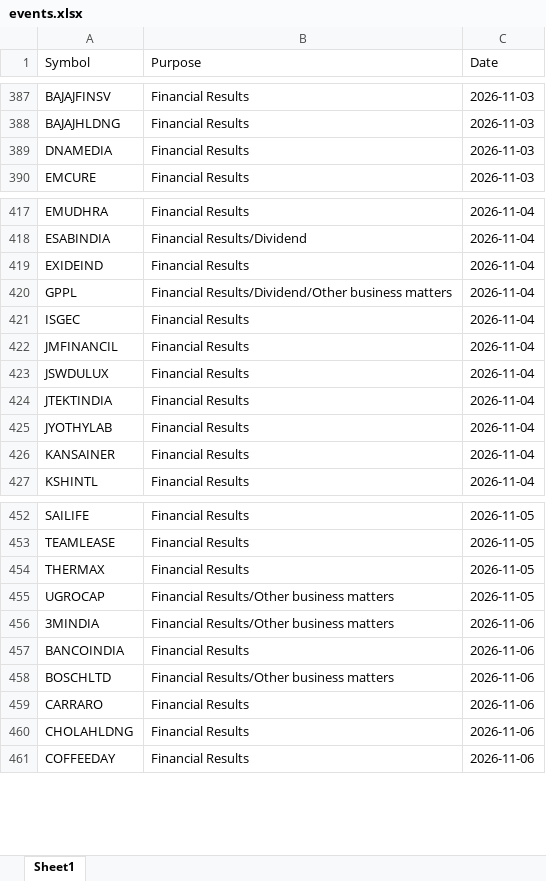
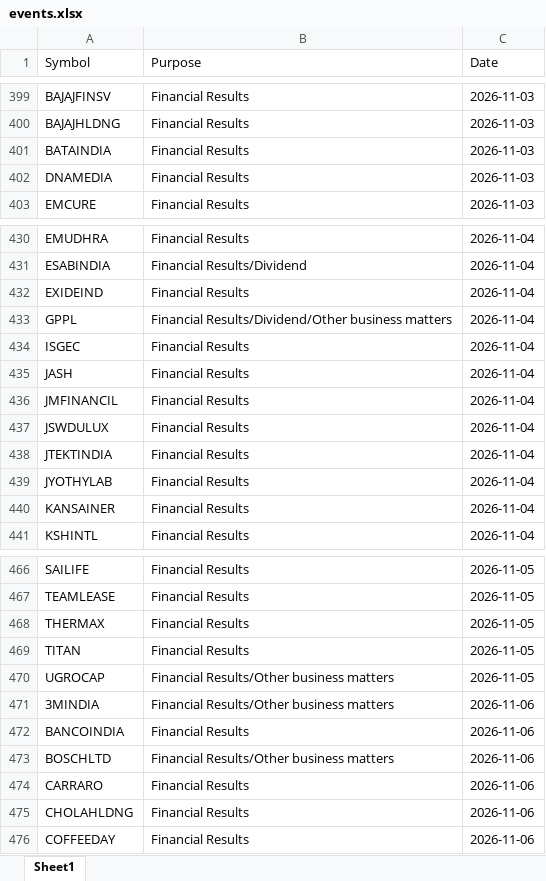
Before and after one commit to drimtiyazkhan/project-shadow, an Excel workbook: data/events.xlsx, sheet Sheet1, drawn as a sheet; only a part is shown, gaps mark what is left out; values as stored, in another font and other column widths than the file's, no borders; the diff covers the shown part only; the diff names each change by its address in the sheet, - before the commit and + after, or states it on an @@ line.

```diff
--- a/data/events.xlsx (sheet Sheet1)
+++ b/data/events.xlsx (sheet Sheet1)
+row 401: BATAINDIA | Financial Results | 2026-11-03
+row 435: JASH | Financial Results | 2026-11-04
+row 469: TITAN | Financial Results | 2026-11-05
```
Also changed, not shown: 12 added rows and 1 moved row elsewhere in this sheet, 1 other file.
